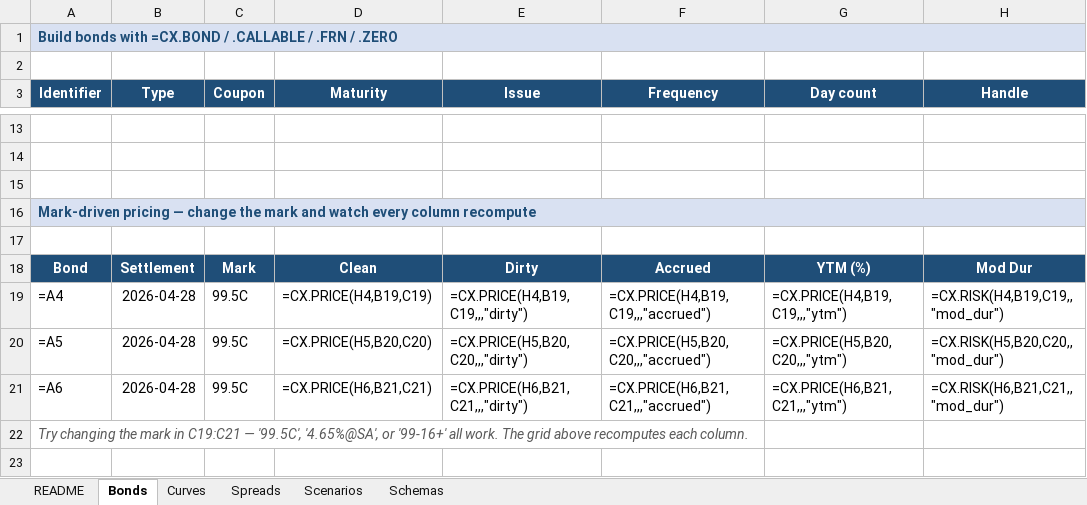
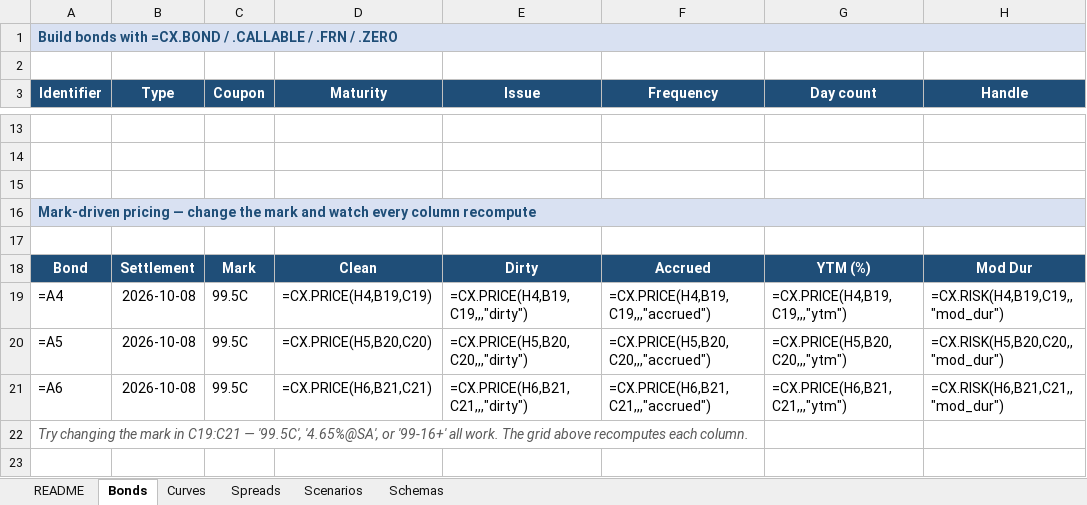
Before and after one commit to sujitn/convex, an Excel workbook: excel/ConvexDemo.xlsx, sheet Bonds, drawn as a sheet; only a part is shown, gaps mark what is left out; values as stored, in another font and other column widths than the file's, no borders; formulas without a stored value are shown as written; the diff names each change by its address in the sheet, - before the commit and + after, or states it on an @@ line.

```diff
--- a/excel/ConvexDemo.xlsx (sheet Bonds)
+++ b/excel/ConvexDemo.xlsx (sheet Bonds)
-B19:B21 (Type): 2026-04-28
+B19:B21 (Type): 2026-10-08
```
Also changed, not shown: sheet Spreads, sheet Scenarios, 38 other files.
